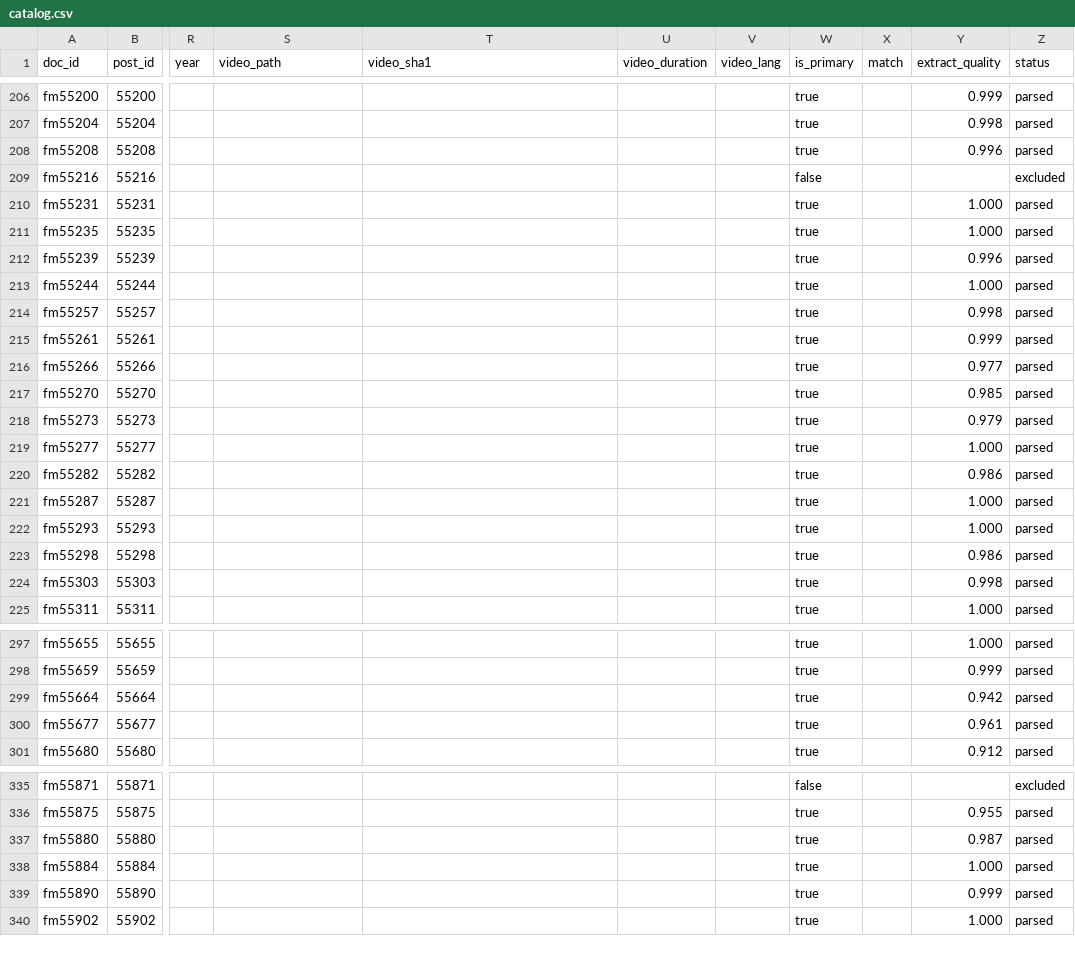
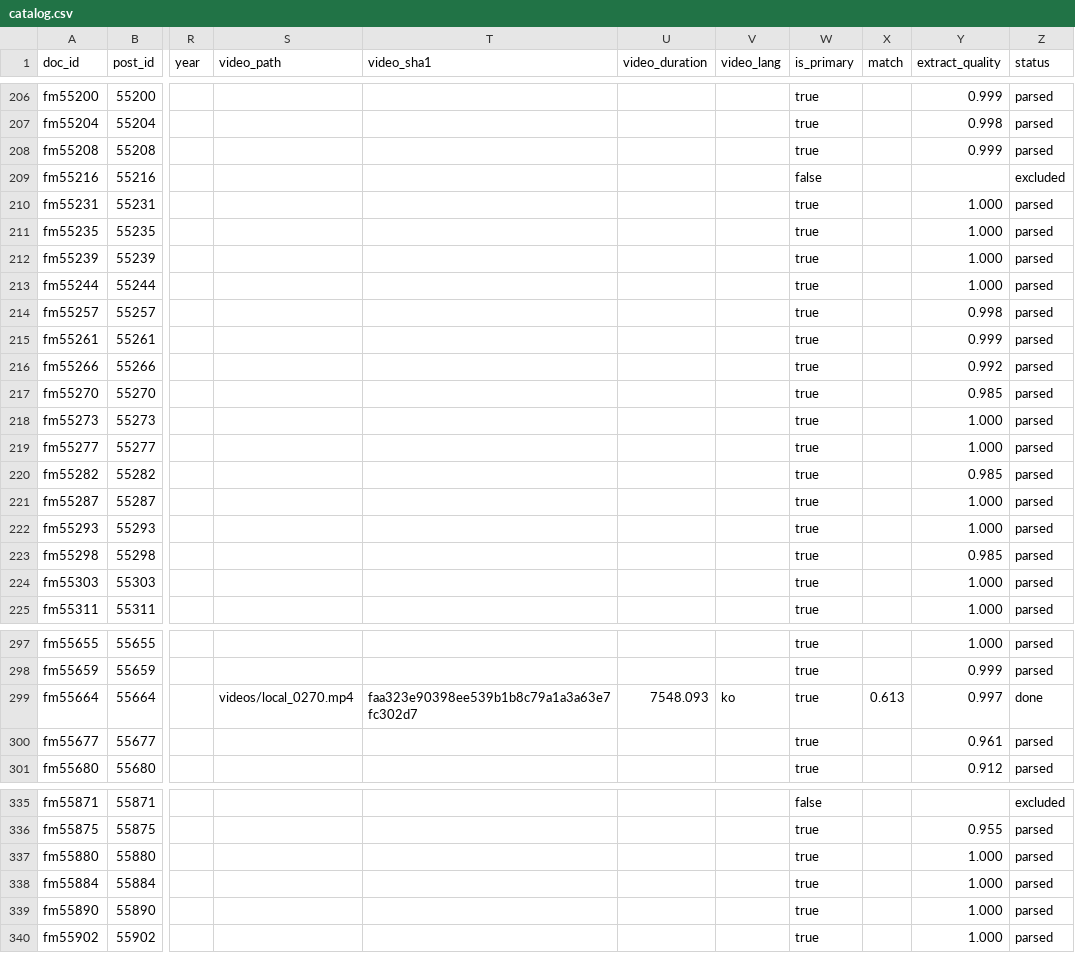
Before and after one commit to jonghyun02/KU_soft_team5, a CSV file: catalog.csv, drawn as a sheet; only a part is shown, gaps mark what is left out; the diff covers the shown part only; the diff names each change by its address in the sheet, - before the commit and + after, or states it on an @@ line.

Commit message:
추격자 1편 실행 결과와 문서: catalog·확인 목록·LLM 캐시, REPORT·TYPES 재생성, OVERVIEW·DESIGN 갱신

```diff
--- a/catalog.csv
+++ b/catalog.csv
-Y208 (extract_quality): 0.996
+Y208 (extract_quality): 0.999
-Y212 (extract_quality): 0.996
+Y212 (extract_quality): 1.000
-Y216 (extract_quality): 0.977
+Y216 (extract_quality): 0.992
-Y218 (extract_quality): 0.979
+Y218 (extract_quality): 1.000
-Y220 (extract_quality): 0.986
+Y220 (extract_quality): 0.985
-Y223 (extract_quality): 0.986
+Y223 (extract_quality): 0.985
-Y224 (extract_quality): 0.998
+Y224 (extract_quality): 1.000
-S299 (video_path): (empty)
+S299 (video_path): videos/local_0270.mp4
-T299 (video_sha1): (empty)
+T299 (video_sha1): faa323e90398ee539b1b8c79a1a3a63e7fc302d7
-U299 (video_duration): (empty)
+U299 (video_duration): 7548.093
-V299 (video_lang): (empty)
+V299 (video_lang): ko
-X299 (match): (empty)
+X299 (match): 0.613
-Y299 (extract_quality): 0.942
+Y299 (extract_quality): 0.997
-Z299 (status): parsed
+Z299 (status): done
-Y337 (extract_quality): 0.987
+Y337 (extract_quality): 1.000
-Y339 (extract_quality): 0.999
+Y339 (extract_quality): 1.000
```
Also changed, not shown: 56 edited cells elsewhere in this file, qa/needs_review.csv, types.csv, 9 other files.
